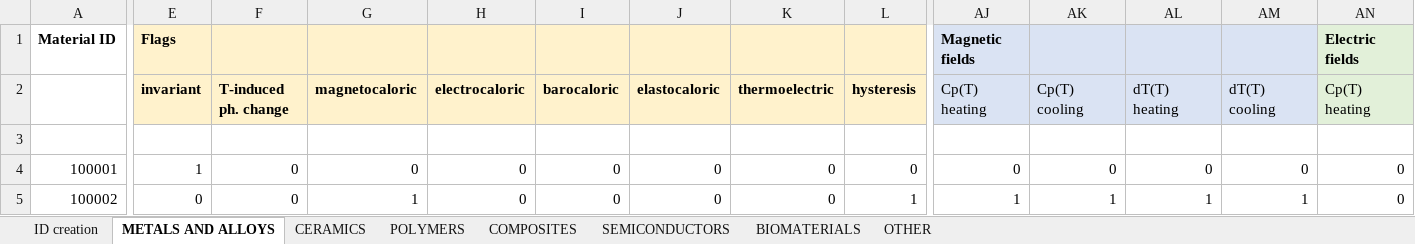
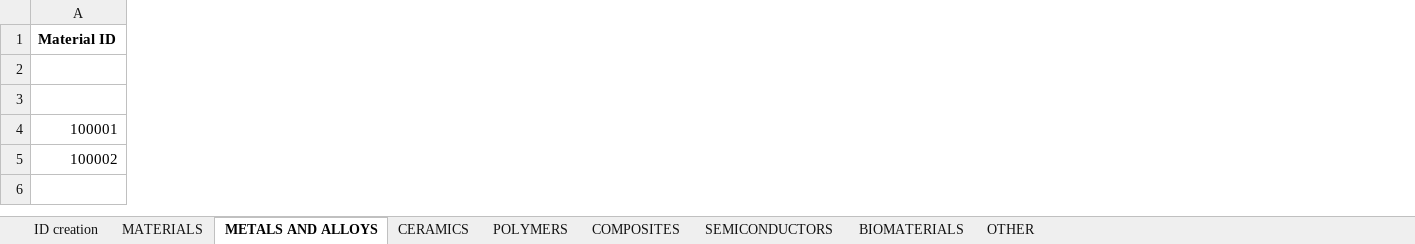
Before and after one commit to katya5226/TCCMaterialLibrary, an Excel workbook: Material classification.xlsx, sheet METALS AND ALLOYS, drawn as a sheet; only a part is shown, gaps mark what is left out; values as stored, in another font and other column widths than the file's, no borders; rows hold the shown columns only; the diff covers the shown part only; the diff names each change by its address in the sheet, - before the commit and + after, or states it on an @@ line.

```diff
--- a/Material classification.xlsx (sheet METALS AND ALLOYS)
+++ b/Material classification.xlsx (sheet METALS AND ALLOYS)
+sheet tab: MATERIALS
-column E (Flags), rows 2-5: invariant |  | 1 | 0
-column F, rows 2-5: T-induced ph. change |  | 0 | 0
-column G, rows 2-5: magnetocaloric |  | 0 | 1
-column H, rows 2-5: electrocaloric |  | 0 | 0
-column I, rows 2-5: barocaloric |  | 0 | 0
-column J, rows 2-5: elastocaloric |  | 0 | 0
-column K, rows 2-5: thermoelectric |  | 0 | 0
-column L, rows 2-5: hysteresis |  | 0 | 1
-column AJ (Magnetic fields), rows 2-5: Cp(T) heating |  | 0 | 1
-column AK, rows 2-5: Cp(T) cooling |  | 0 | 1
-column AL, rows 2-5: dT(T) heating |  | 0 | 1
-column AM, rows 2-5: dT(T) cooling |  | 0 | 1
-column AN (Electric fields), rows 2-5: Cp(T) heating |  | 0 | 0
-row 2:  | invariant | T-induced ph. change | magnetocaloric | electrocaloric | barocaloric | elastocaloric | thermoelectric | hysteresis | Cp(T) heating | Cp(T) cooling | dT(T) heating | dT(T) cooling | Cp(T) heating
+row 2: (empty)
```
Also changed, not shown: 34 removed columns elsewhere in this sheet, sheet POLYMERS, sheet CERAMICS, sheet COMPOSITES, sheet BIOMATERIALS, sheet SEMICONDUCTORS, sheet OTHER, 1 other file.
